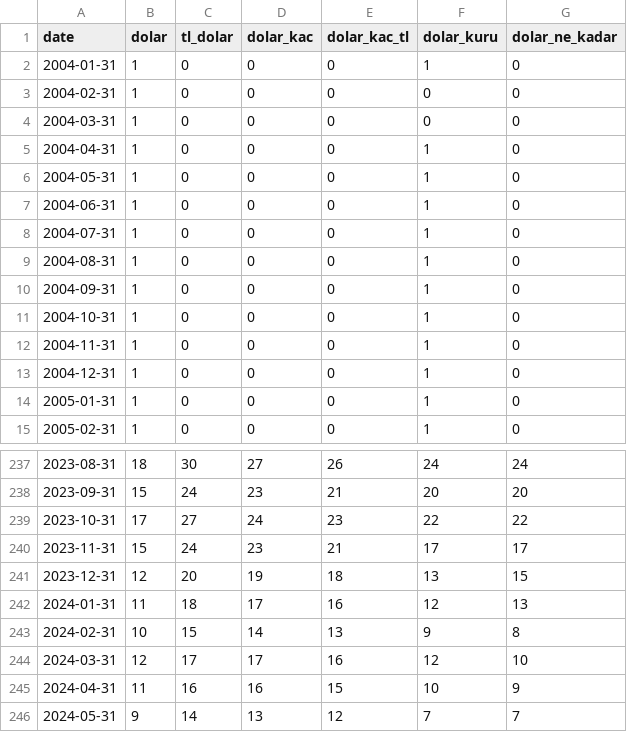
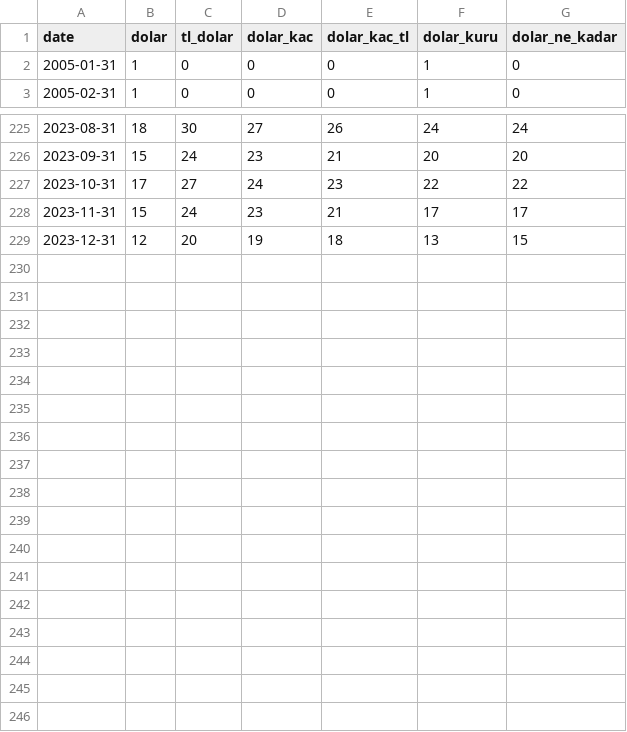
Before and after one commit to MeminT99/ec48e, a CSV file: google_trends.csv, drawn as a sheet; only a part is shown, gaps mark what is left out; the diff names each change by its address in the sheet, - before the commit and + after, or states it on an @@ line.

Commit message:
Update google_trends.csv

```diff
--- a/google_trends.csv
+++ b/google_trends.csv
-row 2: 2004-01-31 | 1 | 0 | 0 | 0 | 1 | 0
-row 3: 2004-02-31 | 1 | 0 | 0 | 0 | 0 | 0
-row 4: 2004-03-31 | 1 | 0 | 0 | 0 | 0 | 0
-row 5: 2004-04-31 | 1 | 0 | 0 | 0 | 1 | 0
-row 6: 2004-05-31 | 1 | 0 | 0 | 0 | 1 | 0
-row 7: 2004-06-31 | 1 | 0 | 0 | 0 | 1 | 0
-row 8: 2004-07-31 | 1 | 0 | 0 | 0 | 1 | 0
-row 9: 2004-08-31 | 1 | 0 | 0 | 0 | 1 | 0
-row 10: 2004-09-31 | 1 | 0 | 0 | 0 | 1 | 0
-row 11: 2004-10-31 | 1 | 0 | 0 | 0 | 1 | 0
-row 12: 2004-11-31 | 1 | 0 | 0 | 0 | 1 | 0
-row 13: 2004-12-31 | 1 | 0 | 0 | 0 | 1 | 0
-row 242: 2024-01-31 | 11 | 18 | 17 | 16 | 12 | 13
-row 243: 2024-02-31 | 10 | 15 | 14 | 13 | 9 | 8
-row 244: 2024-03-31 | 12 | 17 | 17 | 16 | 12 | 10
-row 245: 2024-04-31 | 11 | 16 | 16 | 15 | 10 | 9
-row 246: 2024-05-31 | 9 | 14 | 13 | 12 | 7 | 7
```
